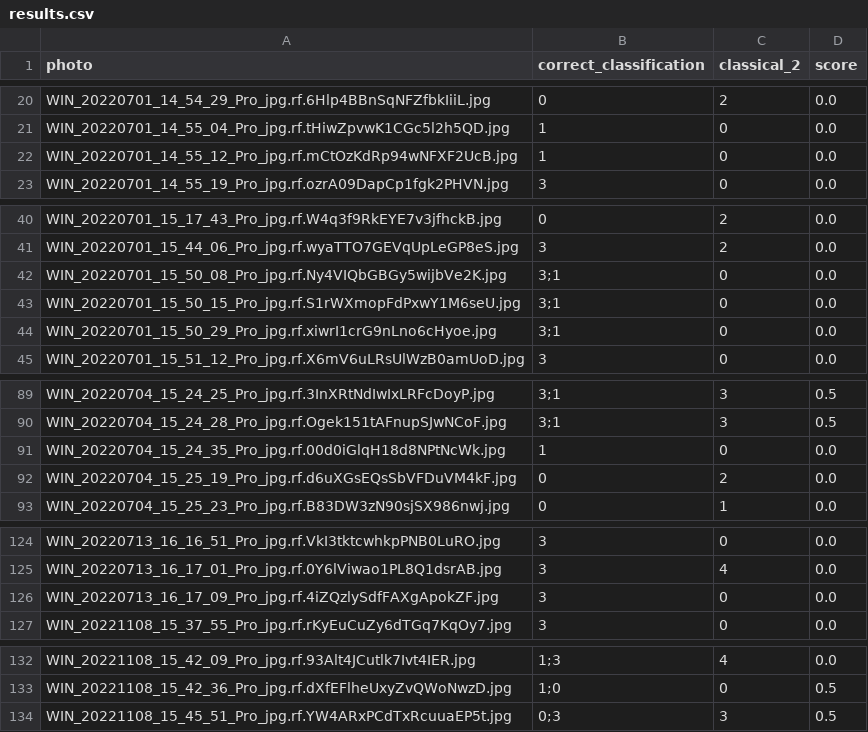
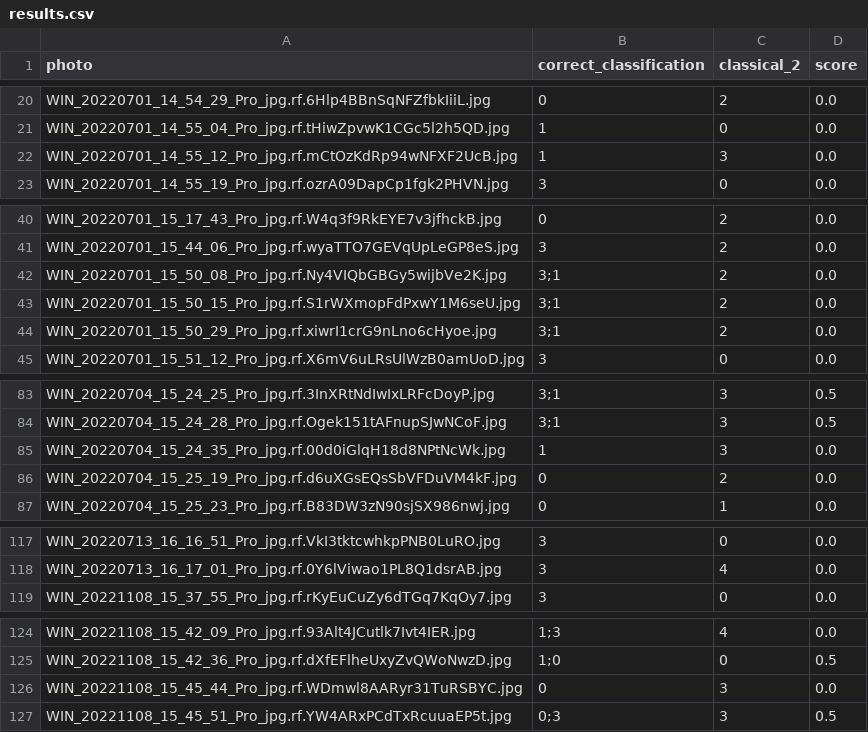
Before and after one commit to AntonyFFC/TWM_project, a CSV file: results.csv, drawn as a sheet; only a part is shown, gaps mark what is left out; the diff covers the shown part only.

```diff
--- a/results.csv
+++ b/results.csv
@@ -21,3 +21,3 @@ WIN_20220701_14_54_29_Pro_jpg.rf.6Hlp4BBnSqNFZfbkIiiL.jpg,0,2,0.0
 WIN_20220701_14_55_04_Pro_jpg.rf.tHiwZpvwK1CGc5l2h5QD.jpg,1,0,0.0
-WIN_20220701_14_55_12_Pro_jpg.rf.mCtOzKdRp94wNFXF2UcB.jpg,1,0,0.0
+WIN_20220701_14_55_12_Pro_jpg.rf.mCtOzKdRp94wNFXF2UcB.jpg,1,3,0.0
 WIN_20220701_14_55_19_Pro_jpg.rf.ozrA09DapCp1fgk2PHVN.jpg,3,0,0.0
@@ -41,5 +41,5 @@ WIN_20220701_15_17_43_Pro_jpg.rf.W4q3f9RkEYE7v3jfhckB.jpg,0,2,0.0
 WIN_20220701_15_44_06_Pro_jpg.rf.wyaTTO7GEVqUpLeGP8eS.jpg,3,2,0.0
-WIN_20220701_15_50_08_Pro_jpg.rf.Ny4VIQbGBGy5wijbVe2K.jpg,3;1,0,0.0
-WIN_20220701_15_50_15_Pro_jpg.rf.S1rWXmopFdPxwY1M6seU.jpg,3;1,0,0.0
-WIN_20220701_15_50_29_Pro_jpg.rf.xiwrI1crG9nLno6cHyoe.jpg,3;1,0,0.0
+WIN_20220701_15_50_08_Pro_jpg.rf.Ny4VIQbGBGy5wijbVe2K.jpg,3;1,2,0.0
+WIN_20220701_15_50_15_Pro_jpg.rf.S1rWXmopFdPxwY1M6seU.jpg,3;1,2,0.0
+WIN_20220701_15_50_29_Pro_jpg.rf.xiwrI1crG9nLno6cHyoe.jpg,3;1,2,0.0
 WIN_20220701_15_51_12_Pro_jpg.rf.X6mV6uLRsUlWzB0amUoD.jpg,3,0,0.0
@@ -90,3 +84,3 @@ WIN_20220704_15_24_25_Pro_jpg.rf.3InXRtNdIwIxLRFcDoyP.jpg,3;1,3,0.5
 WIN_20220704_15_24_28_Pro_jpg.rf.Ogek151tAFnupSJwNCoF.jpg,3;1,3,0.5
-WIN_20220704_15_24_35_Pro_jpg.rf.00d0iGlqH18d8NPtNcWk.jpg,1,0,0.0
+WIN_20220704_15_24_35_Pro_jpg.rf.00d0iGlqH18d8NPtNcWk.jpg,1,3,0.0
 WIN_20220704_15_25_19_Pro_jpg.rf.d6uXGsEQsSbVFDuVM4kF.jpg,0,2,0.0
@@ -125,3 +118,2 @@ WIN_20220713_16_16_51_Pro_jpg.rf.VkI3tktcwhkpPNB0LuRO.jpg,3,0,0.0
 WIN_20220713_16_17_01_Pro_jpg.rf.0Y6lViwao1PL8Q1dsrAB.jpg,3,4,0.0
-WIN_20220713_16_17_09_Pro_jpg.rf.4iZQzlySdfFAXgApokZF.jpg,3,0,0.0
 WIN_20221108_15_37_55_Pro_jpg.rf.rKyEuCuZy6dTGq7KqOy7.jpg,3,0,0.0
@@ -133,2 +125,3 @@ WIN_20221108_15_42_09_Pro_jpg.rf.93Alt4JCutlk7Ivt4IER.jpg,1;3,4,0.0
 WIN_20221108_15_42_36_Pro_jpg.rf.dXfEFlheUxyZvQWoNwzD.jpg,1;0,0,0.5
+WIN_20221108_15_45_44_Pro_jpg.rf.WDmwl8AARyr31TuRSBYC.jpg,0,3,0.0
 WIN_20221108_15_45_51_Pro_jpg.rf.YW4ARxPCdTxRcuuaEP5t.jpg,0;3,3,0.5
```
Also changed, not shown: 2 added rows, 9 removed rows and 2 edited cells elsewhere in this file, 3 other files.
